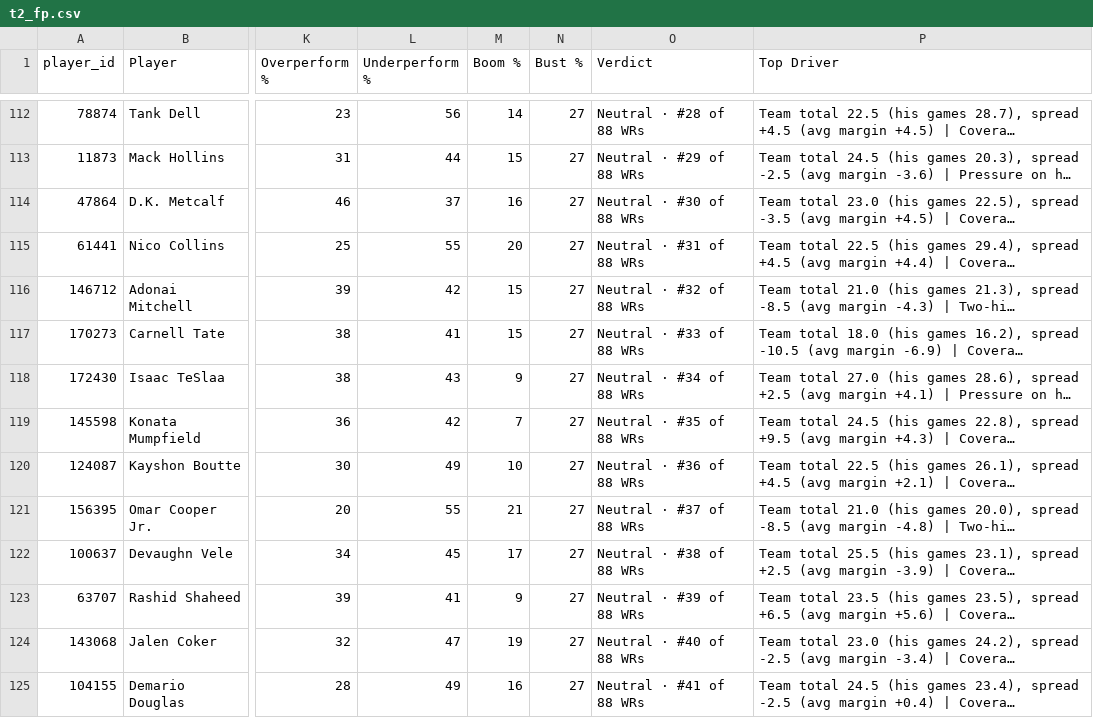
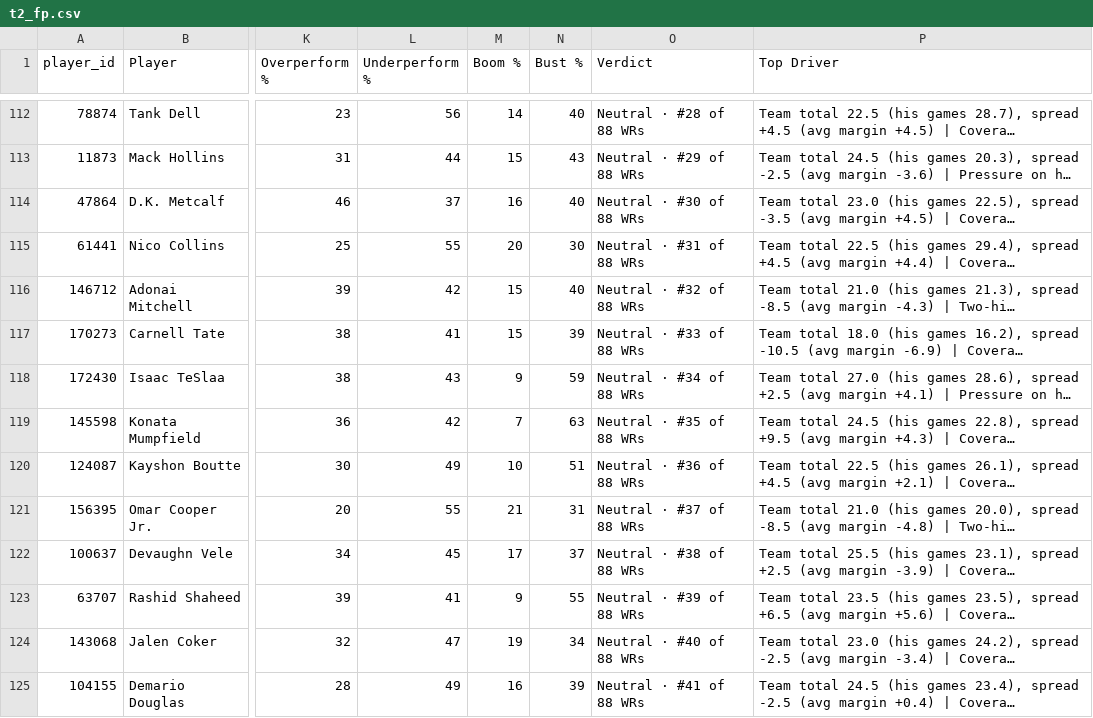
Before and after one commit to dhanani1/dwain-coverage-data, a CSV file: t2_fp.csv, drawn as a sheet; only a part is shown, gaps mark what is left out; long unchanged cells end in …; the diff covers the shown part only; the diff names each change by its address in the sheet, - before the commit and + after, or states it on an @@ line.

```diff
--- a/t2_fp.csv
+++ b/t2_fp.csv
-N112 (Bust %): 27
+N112 (Bust %): 40
-N113 (Bust %): 27
+N113 (Bust %): 43
-N114 (Bust %): 27
+N114 (Bust %): 40
-N115 (Bust %): 27
+N115 (Bust %): 30
-N116 (Bust %): 27
+N116 (Bust %): 40
-N117 (Bust %): 27
+N117 (Bust %): 39
-N118 (Bust %): 27
+N118 (Bust %): 59
-N119 (Bust %): 27
+N119 (Bust %): 63
-N120 (Bust %): 27
+N120 (Bust %): 51
-N121 (Bust %): 27
+N121 (Bust %): 31
-N122 (Bust %): 27
+N122 (Bust %): 37
-N123 (Bust %): 27
+N123 (Bust %): 55
-N124 (Bust %): 27
+N124 (Bust %): 34
-N125 (Bust %): 27
+N125 (Bust %): 39
```
Also changed, not shown: 182 edited cells elsewhere in this file, 1 other file.
